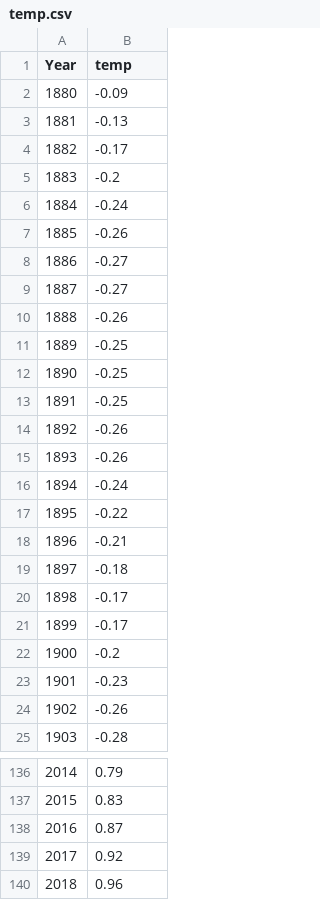
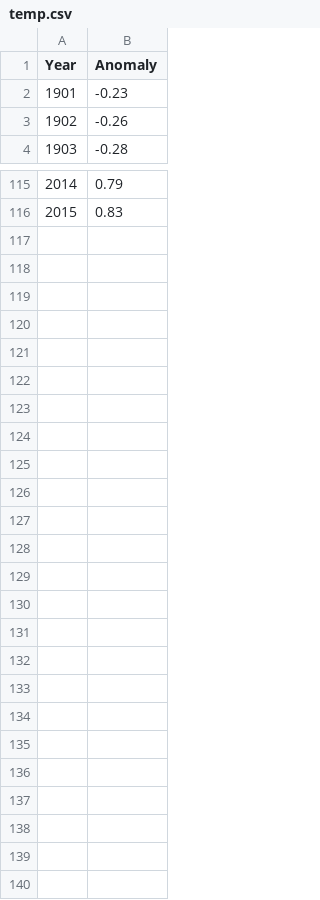
Before and after one commit to b-s1/CS467, a CSV file: BBB/app/global_data/temp.csv, drawn as a sheet; only a part is shown, gaps mark what is left out.

```diff
--- a/BBB/app/global_data/temp.csv
+++ b/BBB/app/global_data/temp.csv
@@ -1,23 +1,2 @@
-Year,temp
-1880,-0.09
-1881,-0.13
-1882,-0.17
-1883,-0.2
-1884,-0.24
-1885,-0.26
-1886,-0.27
-1887,-0.27
-1888,-0.26
-1889,-0.25
-1890,-0.25
-1891,-0.25
-1892,-0.26
-1893,-0.26
-1894,-0.24
-1895,-0.22
-1896,-0.21
-1897,-0.18
-1898,-0.17
-1899,-0.17
-1900,-0.2
+Year,Anomaly
 1901,-0.23
@@ -137,4 +116 @@ Year,temp
 2015,0.83
-2016,0.87
-2017,0.92
-2018,0.96
```
Also changed, not shown: BBB/app/global_data/precip.csv, BBB/app/global_data/seaLevel.csv, 14 other files.
